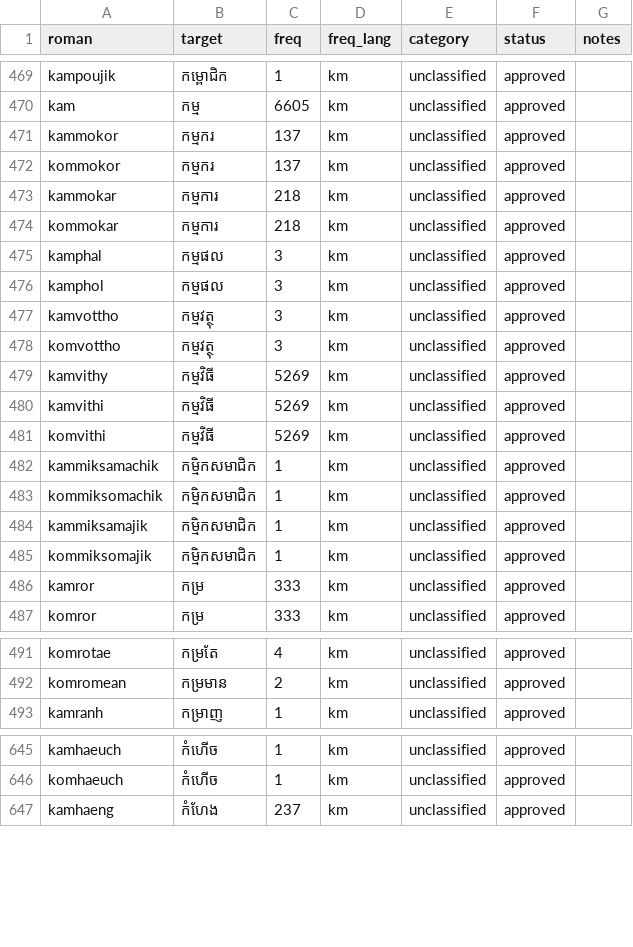
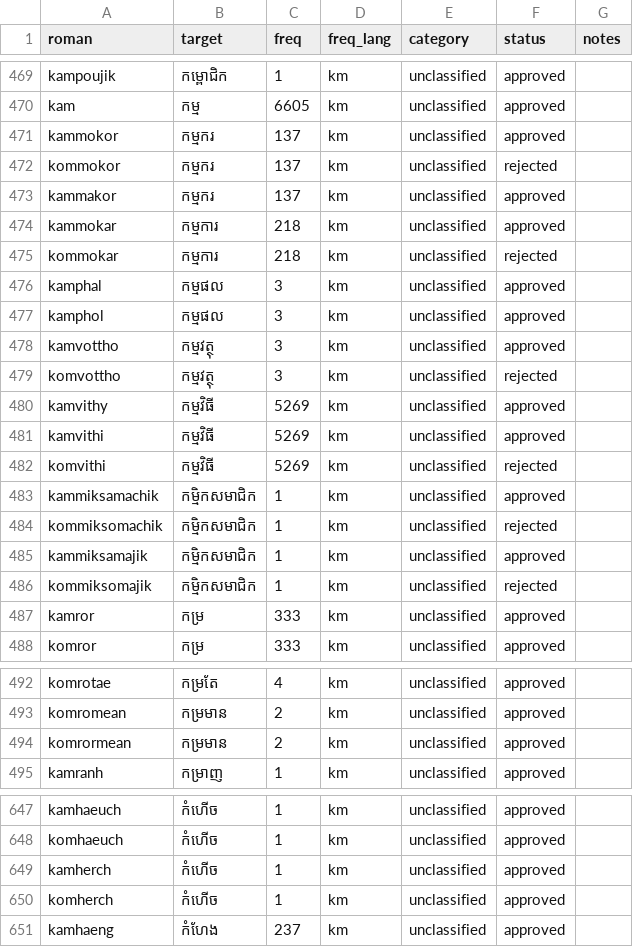
Before and after one commit to darhnoel/khmerime, a CSV file: data/lexicon/chunks/chunk_0002.csv, drawn as a sheet; only a part is shown, gaps mark what is left out; the diff covers the shown part only.

```diff
--- a/data/lexicon/chunks/chunk_0002.csv
+++ b/data/lexicon/chunks/chunk_0002.csv
@@ -471,5 +471,6 @@ kam,កម្ម,6605,km,unclassified,approved,
 kammokor,កម្មករ,137,km,unclassified,approved,
-kommokor,កម្មករ,137,km,unclassified,approved,
+kommokor,កម្មករ,137,km,unclassified,rejected,
+kammakor,កម្មករ,137,km,unclassified,approved,
 kammokar,កម្មការ,218,km,unclassified,approved,
-kommokar,កម្មការ,218,km,unclassified,approved,
+kommokar,កម្មការ,218,km,unclassified,rejected,
 kamphal,កម្មផល,3,km,unclassified,approved,
@@ -477,10 +478,10 @@ kamphol,កម្មផល,3,km,unclassified,approved,
 kamvottho,កម្មវត្ថុ,3,km,unclassified,approved,
-komvottho,កម្មវត្ថុ,3,km,unclassified,approved,
+komvottho,កម្មវត្ថុ,3,km,unclassified,rejected,
 kamvithy,កម្មវិធី,5269,km,unclassified,approved,
 kamvithi,កម្មវិធី,5269,km,unclassified,approved,
-komvithi,កម្មវិធី,5269,km,unclassified,approved,
+komvithi,កម្មវិធី,5269,km,unclassified,rejected,
 kammiksamachik,កម្មិកសមាជិក,1,km,unclassified,approved,
-kommiksomachik,កម្មិកសមាជិក,1,km,unclassified,approved,
+kommiksomachik,កម្មិកសមាជិក,1,km,unclassified,rejected,
 kammiksamajik,កម្មិកសមាជិក,1,km,unclassified,approved,
-kommiksomajik,កម្មិកសមាជិក,1,km,unclassified,approved,
+kommiksomajik,កម្មិកសមាជិក,1,km,unclassified,rejected,
 kamror,កម្រ,333,km,unclassified,approved,
@@ -492,2 +493,3 @@ komrotae,កម្រតែ,4,km,unclassified,approved,
 komromean,កម្រមាន,2,km,unclassified,approved,
+komrormean,កម្រមាន,2,km,unclassified,approved,
 kamranh,កម្រាញ,1,km,unclassified,approved,
@@ -646,2 +648,4 @@ kamhaeuch,កំហើច,1,km,unclassified,approved,
 komhaeuch,កំហើច,1,km,unclassified,approved,
+kamherch,កំហើច,1,km,unclassified,approved,
+komherch,កំហើច,1,km,unclassified,approved,
 kamhaeng,កំហែង,237,km,unclassified,approved,
```
Also changed, not shown: 1 added row and 21 edited cells elsewhere in this file, data/lexicon/chunks/chunk_0006.csv, data/lexicon/chunks/chunk_0007.csv, 13 other files.
